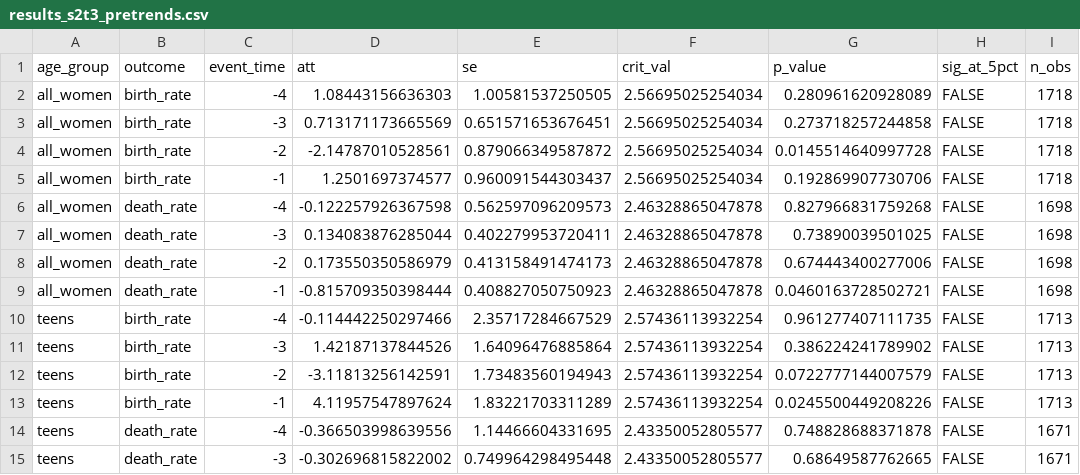
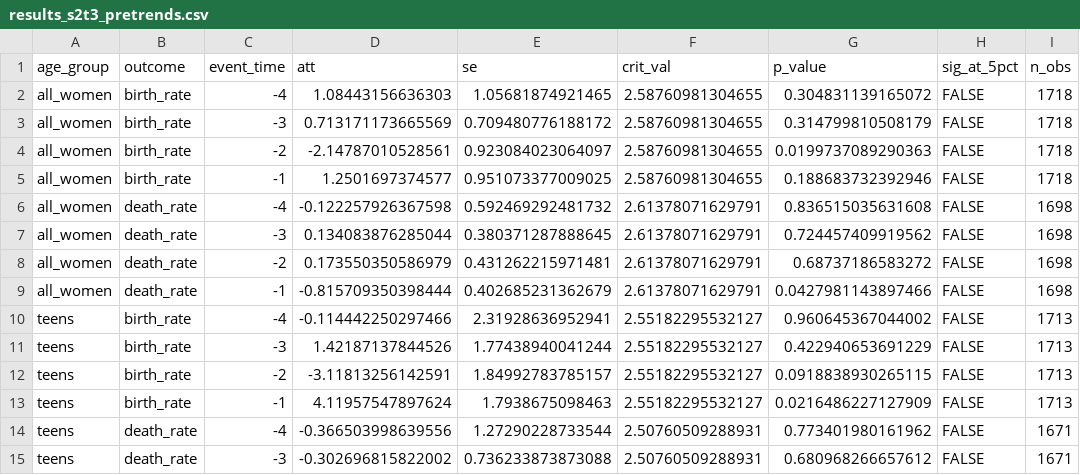
Before and after one commit to HBhhh1888/DID_ECpill, a CSV file: Output/results_s2t3_pretrends.csv, drawn as a sheet; only a part is shown; the diff covers the shown part only; the diff names each change by its address in the sheet, - before the commit and + after, or states it on an @@ line.

```diff
--- a/Output/results_s2t3_pretrends.csv
+++ b/Output/results_s2t3_pretrends.csv
-E2 (se): 1.00581537250505
+E2 (se): 1.05681874921465
-F2:F5 (crit_val): 2.56695025254034
+F2:F5 (crit_val): 2.58760981304655
-G2 (p_value): 0.280961620928089
+G2 (p_value): 0.304831139165072
-E3 (se): 0.651571653676451
+E3 (se): 0.709480776188172
-G3 (p_value): 0.273718257244858
+G3 (p_value): 0.314799810508179
-E4 (se): 0.879066349587872
+E4 (se): 0.923084023064097
-G4 (p_value): 0.0145514640997728
+G4 (p_value): 0.0199737089290363
-E5 (se): 0.960091544303437
+E5 (se): 0.951073377009025
-G5 (p_value): 0.192869907730706
+G5 (p_value): 0.188683732392946
-E6 (se): 0.562597096209573
+E6 (se): 0.592469292481732
-F6:F9 (crit_val): 2.46328865047878
+F6:F9 (crit_val): 2.61378071629791
-G6 (p_value): 0.827966831759268
+G6 (p_value): 0.836515035631608
-E7 (se): 0.402279953720411
+E7 (se): 0.380371287888645
-G7 (p_value): 0.73890039501025
+G7 (p_value): 0.724457409919562
-E8 (se): 0.413158491474173
+E8 (se): 0.431262215971481
-G8 (p_value): 0.674443400277006
+G8 (p_value): 0.68737186583272
-E9 (se): 0.408827050750923
+E9 (se): 0.402685231362679
-G9 (p_value): 0.0460163728502721
+G9 (p_value): 0.0427981143897466
-E10 (se): 2.35717284667529
+E10 (se): 2.31928636952941
-F10:F13 (crit_val): 2.57436113932254
+F10:F13 (crit_val): 2.55182295532127
-G10 (p_value): 0.961277407111735
+G10 (p_value): 0.960645367044002
-E11 (se): 1.64096476885864
+E11 (se): 1.77438940041244
-G11 (p_value): 0.386224241789902
+G11 (p_value): 0.422940653691229
-E12 (se): 1.73483560194943
+E12 (se): 1.84992783785157
-G12 (p_value): 0.0722777144007579
+G12 (p_value): 0.0918838930265115
-E13 (se): 1.83221703311289
+E13 (se): 1.7938675098463
-G13 (p_value): 0.0245500449208226
+G13 (p_value): 0.0216486227127909
-E14 (se): 1.14466604331695
+E14 (se): 1.27290228733544
-F14:F15 (crit_val): 2.43350052805577
+F14:F15 (crit_val): 2.50760509288931
-G14 (p_value): 0.748828688371878
+G14 (p_value): 0.773401980161962
-E15 (se): 0.749964298495448
+E15 (se): 0.736233873873088
-G15 (p_value): 0.68649587762665
+G15 (p_value): 0.680968266657612
```
Also changed, not shown: 30 edited cells elsewhere in this file, Output/result_overall_comparison.csv, Output/results_s1t1_twfe_origin.csv, 19 other files.
